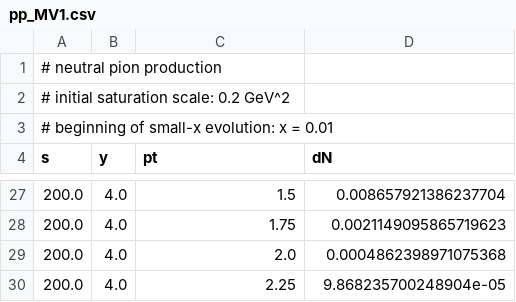
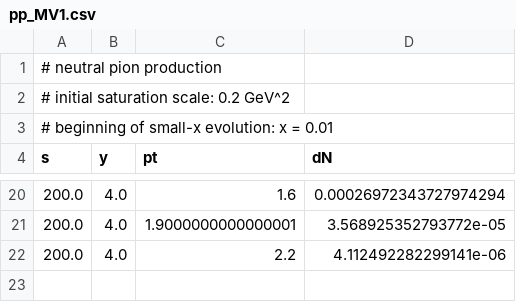
Before and after one commit to amandawei00/zk-lab, a CSV file: pp-pA/pp_MV1.csv, drawn as a sheet; only a part is shown, gaps mark what is left out; the diff covers the shown part only.

```diff
--- a/pp-pA/pp_MV1.csv
+++ b/pp-pA/pp_MV1.csv
@@ -27,4 +20,3 @@ s	y	pt	dN
-200.0	4.0	1.5	0.008657921386237704
-200.0	4.0	1.75	0.0021149095865719623
-200.0	4.0	2.0	0.0004862398971075368
-200.0	4.0	2.25	9.868235700248904e-05
+200.0	4.0	1.6	0.00026972343727974294
+200.0	4.0	1.9000000000000001	3.568925352793772e-05
+200.0	4.0	2.2	4.112492282299141e-06
```
Also changed, not shown: 1 added row, 8 removed rows and 23 edited cells elsewhere in this file, fits/toydata.csv, pp-pA/pA_MV1.csv, 35 other files.
